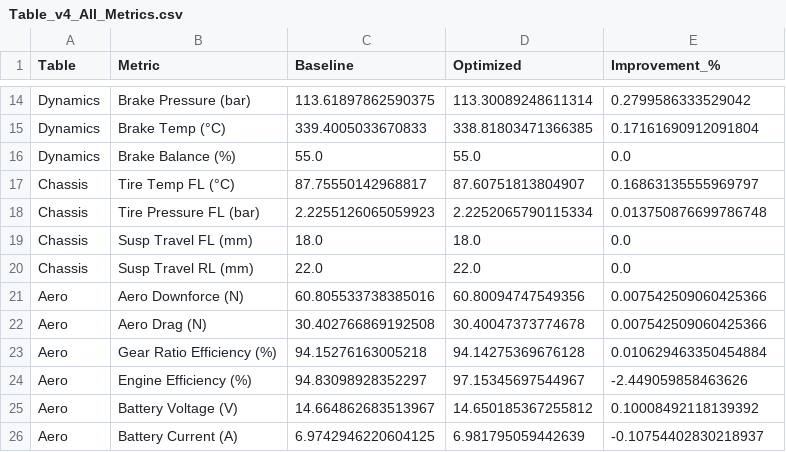
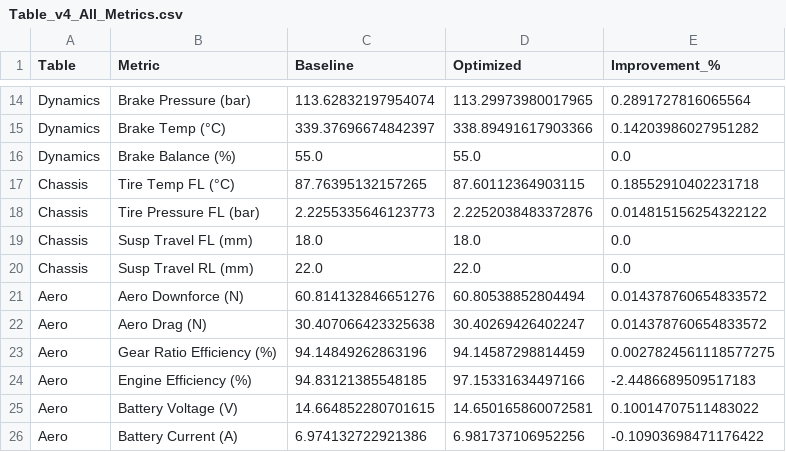
Before and after one commit to rubences/pruebas, a CSV file: data/tables/Table_v4_All_Metrics.csv, drawn as a sheet; only a part is shown, gaps mark what is left out; the diff covers the shown part only; the diff names each change by its address in the sheet, - before the commit and + after, or states it on an @@ line.

```diff
--- a/data/tables/Table_v4_All_Metrics.csv
+++ b/data/tables/Table_v4_All_Metrics.csv
-C14 (Baseline): 113.61897862590375
+C14 (Baseline): 113.62832197954074
-D14 (Optimized): 113.30089248611314
+D14 (Optimized): 113.29973980017965
-E14 (Improvement_%): 0.2799586333529042
+E14 (Improvement_%): 0.2891727816065564
-C15 (Baseline): 339.4005033670833
+C15 (Baseline): 339.37696674842397
-D15 (Optimized): 338.81803471366385
+D15 (Optimized): 338.89491617903366
-E15 (Improvement_%): 0.17161690912091804
+E15 (Improvement_%): 0.14203986027951282
-C17 (Baseline): 87.75550142968817
+C17 (Baseline): 87.76395132157265
-D17 (Optimized): 87.60751813804907
+D17 (Optimized): 87.60112364903115
-E17 (Improvement_%): 0.16863135555969797
+E17 (Improvement_%): 0.18552910402231718
-C18 (Baseline): 2.2255126065059923
+C18 (Baseline): 2.2255335646123773
-D18 (Optimized): 2.2252065790115334
+D18 (Optimized): 2.2252038483372876
-E18 (Improvement_%): 0.013750876699786748
+E18 (Improvement_%): 0.014815156254322122
-C21 (Baseline): 60.805533738385016
+C21 (Baseline): 60.814132846651276
-D21 (Optimized): 60.80094747549356
+D21 (Optimized): 60.80538852804494
-E21:E22 (Improvement_%): 0.007542509060425366
+E21:E22 (Improvement_%): 0.014378760654833572
-C22 (Baseline): 30.402766869192508
+C22 (Baseline): 30.407066423325638
-D22 (Optimized): 30.40047373774678
+D22 (Optimized): 30.40269426402247
-C23 (Baseline): 94.15276163005218
+C23 (Baseline): 94.14849262863196
-D23 (Optimized): 94.14275369676128
+D23 (Optimized): 94.14587298814459
-E23 (Improvement_%): 0.010629463350454884
+E23 (Improvement_%): 0.0027824561118577275
-C24 (Baseline): 94.83098928352297
+C24 (Baseline): 94.83121385548185
-D24 (Optimized): 97.15345697544967
+D24 (Optimized): 97.15331634497166
-E24 (Improvement_%): -2.449059858463626
+E24 (Improvement_%): -2.4486689509517183
-C25 (Baseline): 14.664862683513967
+C25 (Baseline): 14.664852280701615
-D25 (Optimized): 14.650185367255812
+D25 (Optimized): 14.650165860072581
-E25 (Improvement_%): 0.10008492118139392
+E25 (Improvement_%): 0.10014707511483022
-C26 (Baseline): 6.9742946220604125
+C26 (Baseline): 6.974132722921386
-D26 (Optimized): 6.981795059442639
+D26 (Optimized): 6.981737106952256
-E26 (Improvement_%): -0.10754402830218937
+E26 (Improvement_%): -0.10903698471176422
```
Also changed, not shown: 30 edited cells elsewhere in this file, data/tables/Table_v4_Glicko_Summary.csv, data/tables/Turns_Analysis_v4.csv, 15 other files.
